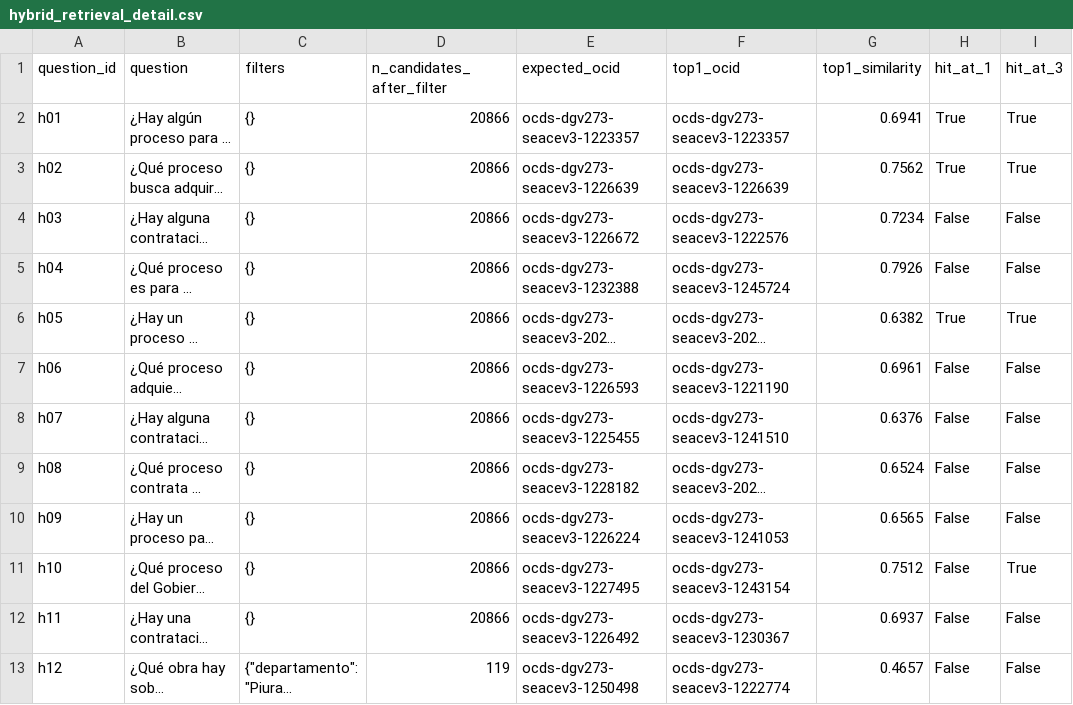
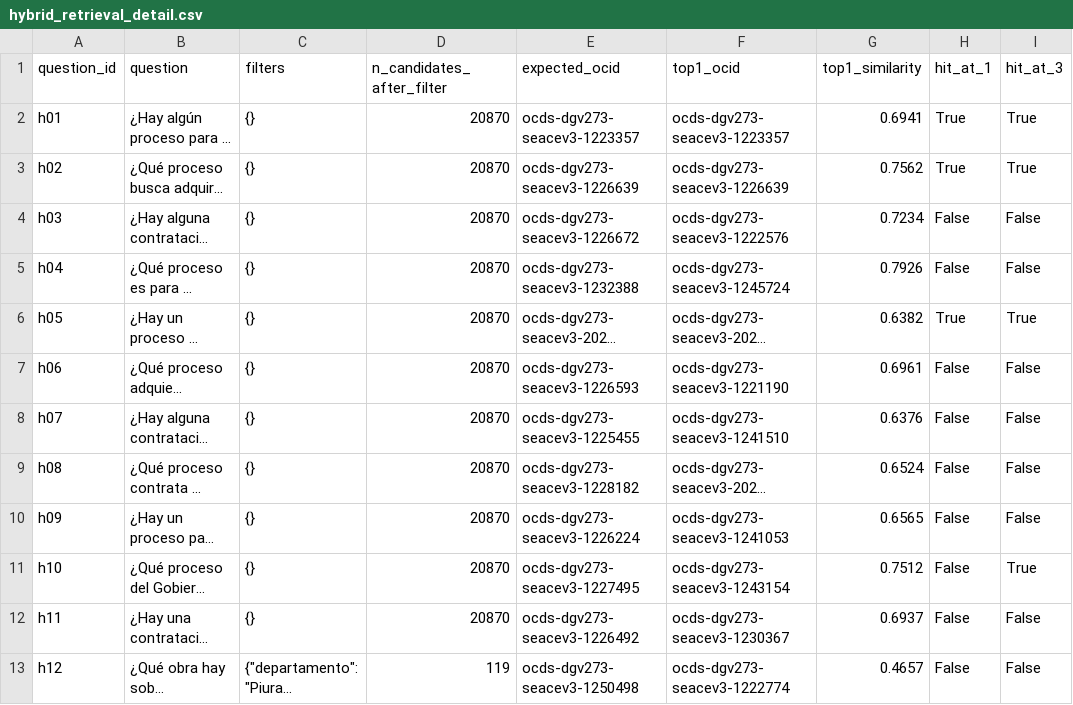
Before and after one commit to JOrtega0210/HW3-DataScience, a CSV file: tarea2_radar/eval/results/hybrid_retrieval_detail.csv, drawn as a sheet; only a part is shown; long unchanged cells end in …; the diff names each change by its address in the sheet, - before the commit and + after, or states it on an @@ line.

```diff
--- a/tarea2_radar/eval/results/hybrid_retrieval_detail.csv
+++ b/tarea2_radar/eval/results/hybrid_retrieval_detail.csv
-D2:D12 (n_candidates_after_filter): 20866
+D2:D12 (n_candidates_after_filter): 20870
```
Also changed, not shown: tarea2_radar/data/outputs/data_quality_report.csv, tarea2_radar/data/outputs/duplicates_removed.csv, 7 other files.
